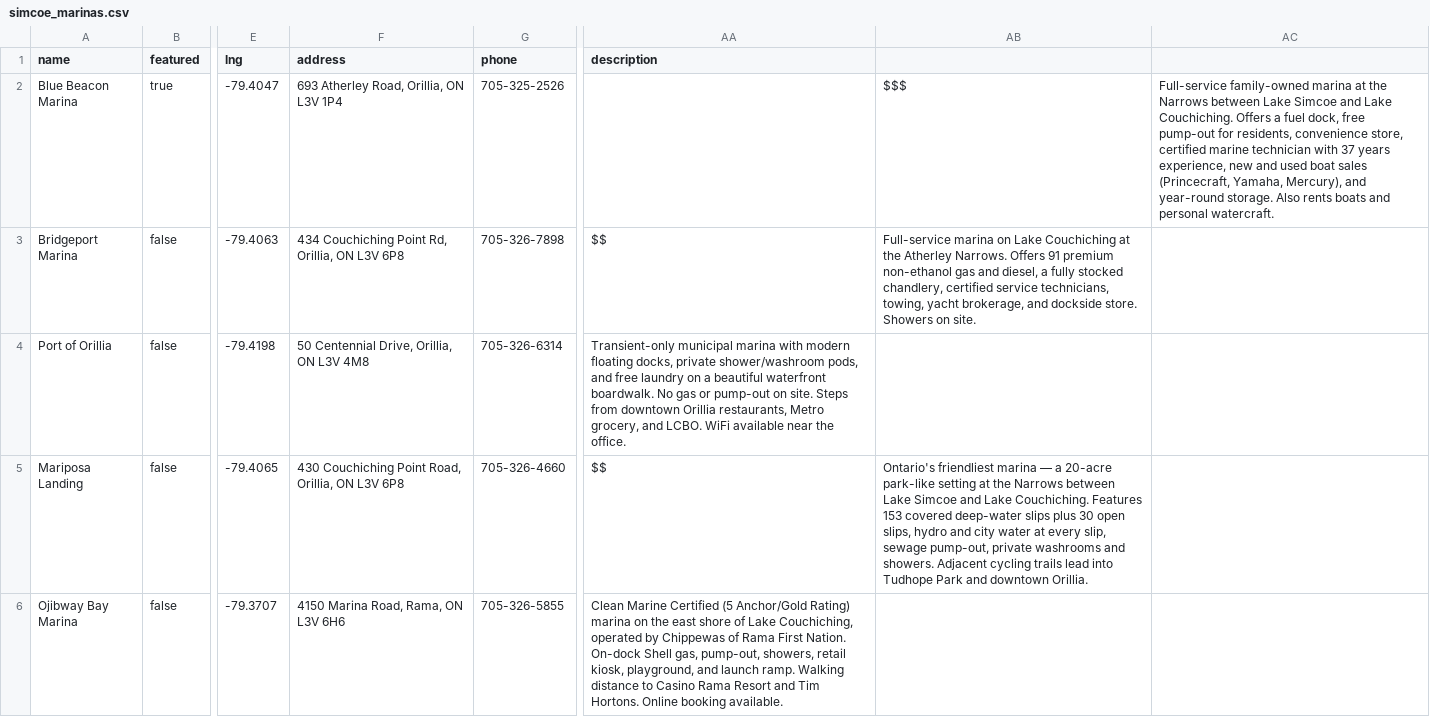
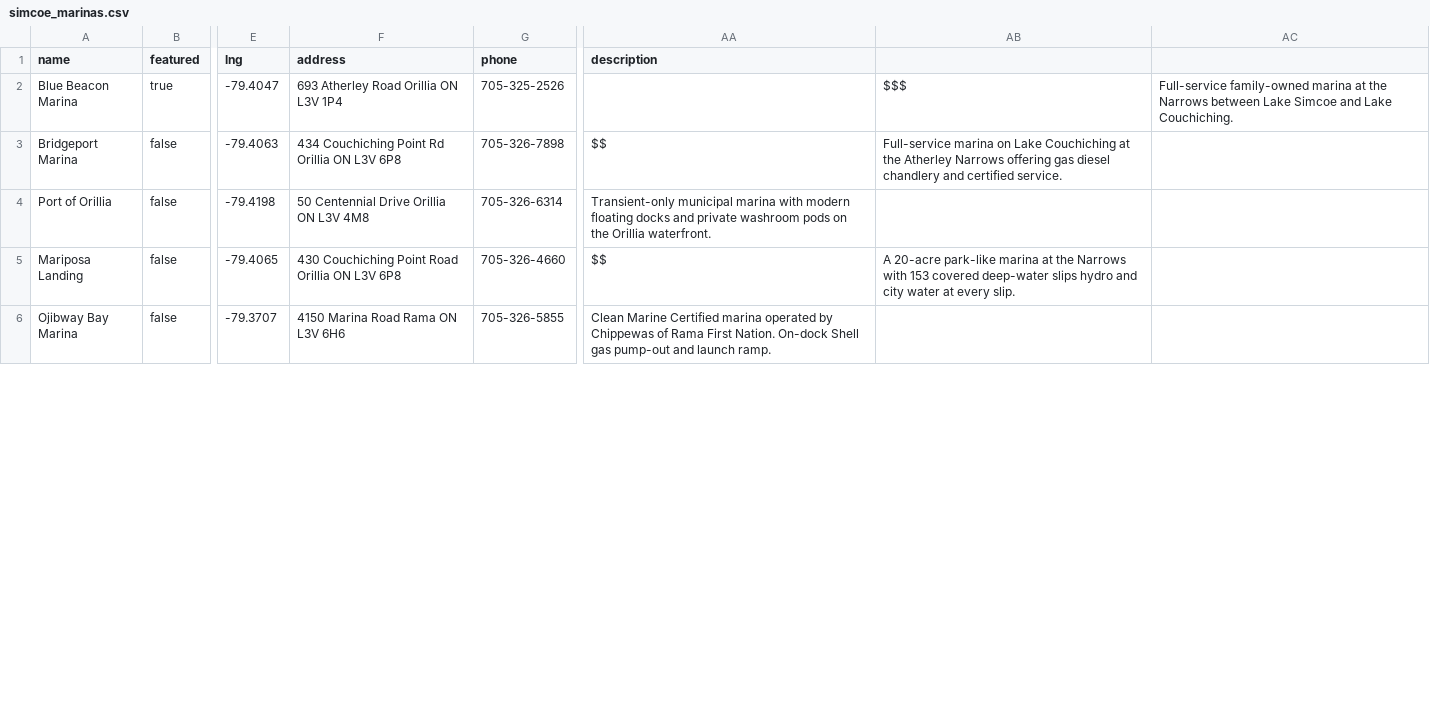
Before and after one commit to davidobayomi31/KHSD2, a CSV file: simcoe_marinas.csv, drawn as a sheet; only a part is shown, gaps mark what is left out; the diff covers the shown part only; the diff names each change by its address in the sheet, - before the commit and + after, or states it on an @@ line.

```diff
--- a/simcoe_marinas.csv
+++ b/simcoe_marinas.csv
-F2 (address): 693 Atherley Road, Orillia, ON L3V 1P4
+F2 (address): 693 Atherley Road Orillia ON L3V 1P4
-AC2: …Lake Couchiching. Offers a fuel dock, free pump-out for residents, convenience store, certified marine technician with 37 years experience, new and used boat sales (Princecraft, Yamaha, Mercury), and year-round storage. Also rents boats and personal watercraft.
+AC2: …Lake Couchiching.
-F3 (address): 434 Couchiching Point Rd, Orillia, ON L3V 6P8
+F3 (address): 434 Couchiching Point Rd Orillia ON L3V 6P8
-AB3: …the Atherley Narrows. Offers 91 premium non-ethanol gas and diesel, a fully stocked chandlery, certified service technicians, towing, yacht brokerage, and dockside store. Showers on site.
+AB3: …the Atherley Narrows offering gas diesel chandlery and certified service.
-F4 (address): 50 Centennial Drive, Orillia, ON L3V 4M8
+F4 (address): 50 Centennial Drive Orillia ON L3V 4M8
-AA4 (description): …modern floating docks, private shower/washroom pods, and free laundry on a beautiful waterfront boardwalk. No gas or pump-out on site. Steps from downtown Orillia restaurants, Metro grocery, and LCBO. WiFi available near the office.
+AA4 (description): …modern floating docks and private washroom pods on the Orillia waterfront.
-F5 (address): …Couchiching Point Road, Orillia, ON L3V…
+F5 (address): …Couchiching Point Road Orillia ON L3V…
-AB5: Ontario's friendliest marina — a 20-acre park-like setting at the Narrows between Lake Simcoe and Lake Couchiching. Features 153 covered deep-water slips plus 30 open slips, hydro and city water at every slip, sewage pump-out, private washrooms and showers. Adjacent cycling trails lead into Tudhope Park and downtown Orillia.
+AB5: A 20-acre park-like marina at the Narrows with 153 covered deep-water slips hydro and city water at every slip.
-F6 (address): 4150 Marina Road, Rama, ON L3V 6H6
+F6 (address): 4150 Marina Road Rama ON L3V 6H6
-AA6 (description): …Marine Certified (5 Anchor/Gold Rating) marina on the east shore of Lake Couchiching, operated by Chippewas of Rama First Nation. On-dock Shell gas, pump-out, showers, retail kiosk, playground, and launch ramp. Walking distance to Casino Rama Resort and Tim Hortons. Online booking available.
+AA6 (description): …Marine Certified marina operated by Chippewas of Rama First Nation. On-dock Shell gas pump-out and launch ramp.
```
Also changed, not shown: 8 edited cells elsewhere in this file, 2 other files.
